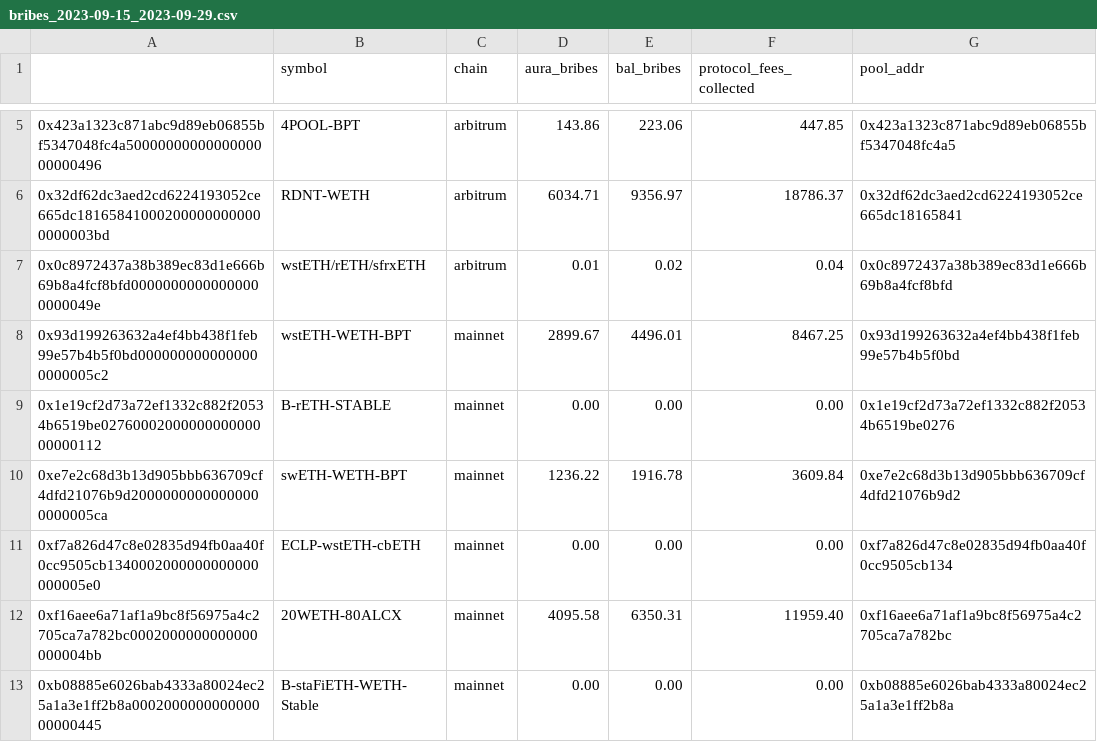
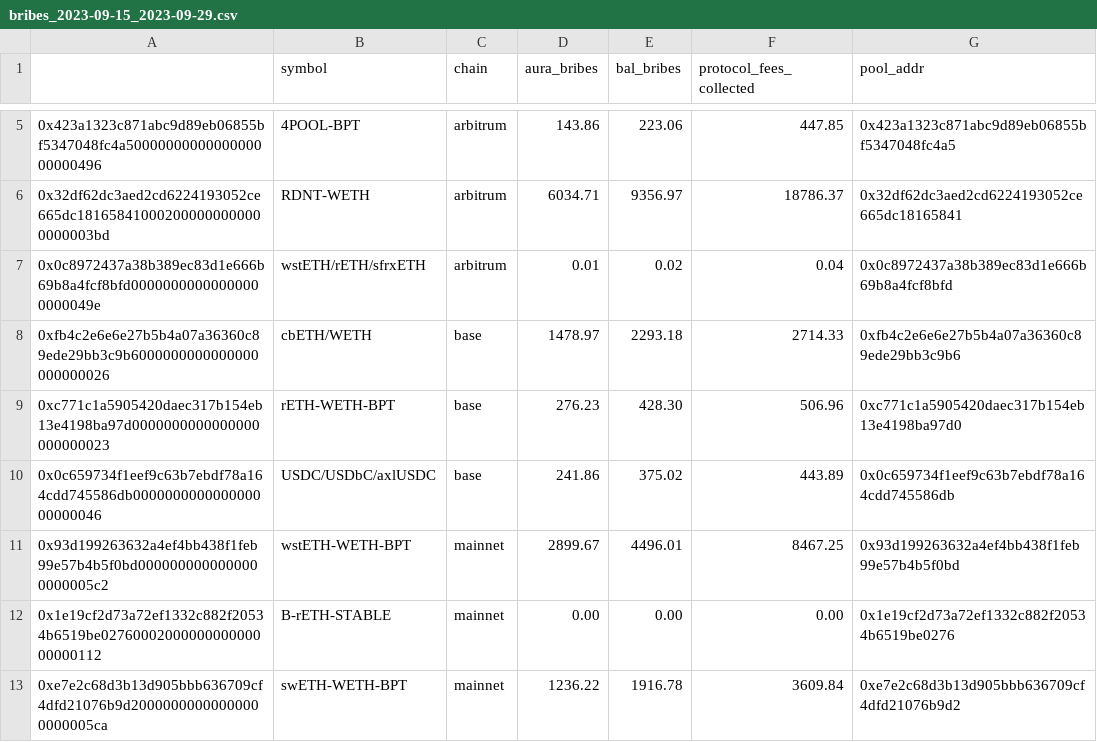
Before and after one commit to BalancerMaxis/data_automation, a CSV file: notebooks/fees_and_bribs/output/bribes_2023-09-15_2023-09-29.csv, drawn as a sheet; only a part is shown, gaps mark what is left out; the shorter side is filled out with more unchanged rows; the diff names each change by its address in the sheet, - before the commit and + after, or states it on an @@ line.

Commit message:
feat: add base bribes and fees 15-09 - 09-29

```diff
--- a/notebooks/fees_and_bribs/output/bribes_2023-09-15_2023-09-29.csv
+++ b/notebooks/fees_and_bribs/output/bribes_2023-09-15_2023-09-29.csv
+row 8: 0xfb4c2e6e6e27b5b4a07a36360c89ede29bb3c9b6000000000000000000000026 | cbETH/WETH | base | 1478.97 | 2293.18 | 2714.33 | 0xfb4c2e6e6e27b5b4a07a36360c89ede29bb3c9b6
+row 9: 0xc771c1a5905420daec317b154eb13e4198ba97d0000000000000000000000023 | rETH-WETH-BPT | base | 276.23 | 428.30 | 506.96 | 0xc771c1a5905420daec317b154eb13e4198ba97d0
+row 10: 0x0c659734f1eef9c63b7ebdf78a164cdd745586db000000000000000000000046 | USDC/USDbC/axlUSDC | base | 241.86 | 375.02 | 443.89 | 0x0c659734f1eef9c63b7ebdf78a164cdd745586db
```
Also changed, not shown: 1 other file.
